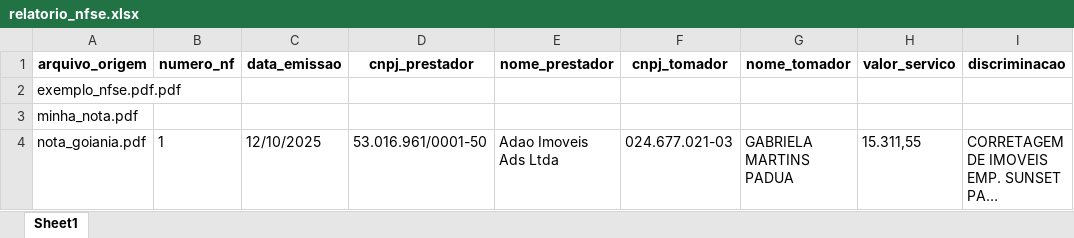
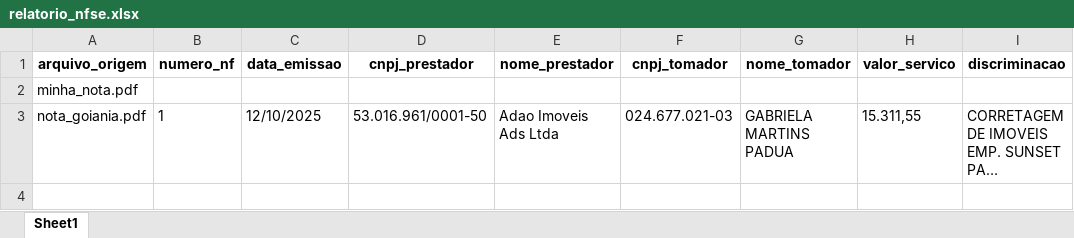
Before and after one commit to TarleyRodrigues/nfse_extractor, an Excel workbook: output/relatorio_nfse.xlsx, sheet Sheet1, drawn as a sheet; long unchanged cells end in …; values as stored, in another font and other column widths than the file's, no borders; the diff names each change by its address in the sheet, - before the commit and + after, or states it on an @@ line.

```diff
--- a/output/relatorio_nfse.xlsx (sheet Sheet1)
+++ b/output/relatorio_nfse.xlsx (sheet Sheet1)
-row 2: exemplo_nfse.pdf.pdf
```
Also changed, not shown: 2 other files.
